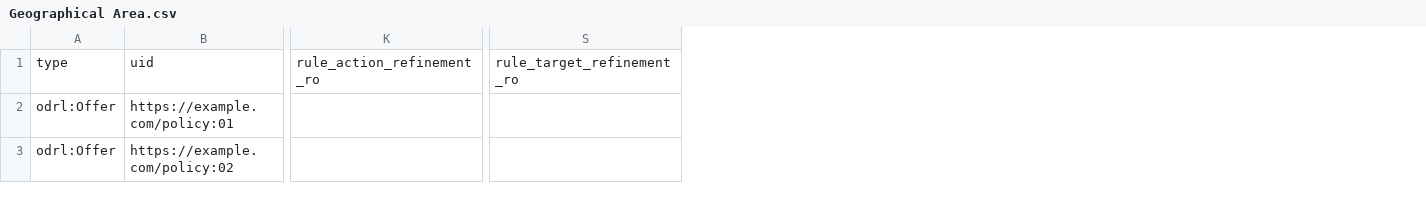
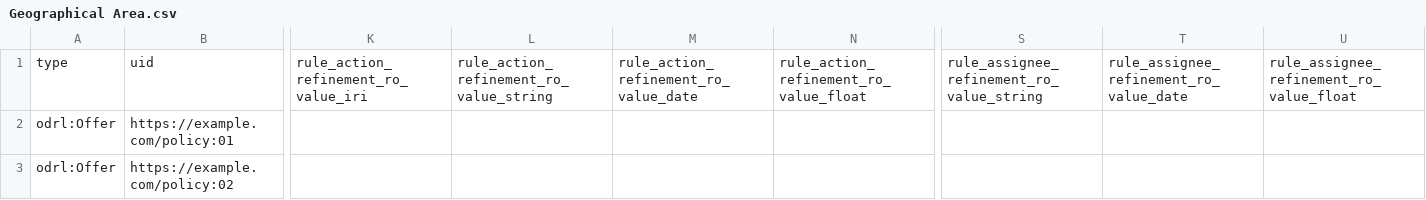
Before and after one commit to wilkinsonlab/odrl-cce-models, a CSV file: Geographical Area.csv, drawn as a sheet; only a part is shown, gaps mark what is left out; removed rows and columns are numbered as before the commit, all else as after; the diff covers the shown part only; the diff names each change by its address in the sheet, - before the commit and + after, or states it on an @@ line.

Commit message:
docs: remove unecessary columns from data sources

```diff
--- a/Geographical Area.csv
+++ b/Geographical Area.csv
-column K, row 1: rule_action_refinement_ro
+column K, row 1: rule_action_refinement_ro_value_iri
+column L, row 1: rule_action_refinement_ro_value_string
+column M, row 1: rule_action_refinement_ro_value_date
+column N, row 1: rule_action_refinement_ro_value_float
+column S, row 1: rule_assignee_refinement_ro_value_string
+column T, row 1: rule_assignee_refinement_ro_value_date
+column U, row 1: rule_assignee_refinement_ro_value_float
-column S, row 1: rule_target_refinement_ro
```
Also changed, not shown: 16 added columns, 4 removed columns and 1 edited cell elsewhere in this file, Clinical Care.csv, Clinical Research.csv, 7 other files.
